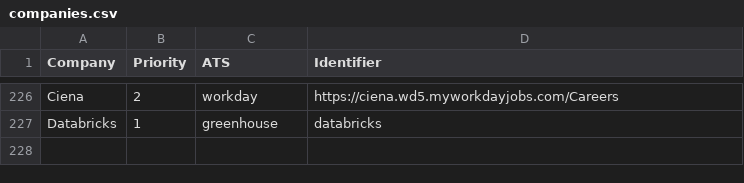
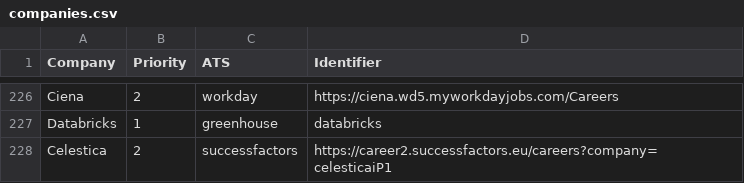
Before and after one commit to AdwitaK/internship-tracker, a CSV file: data/companies.csv, drawn as a sheet; only a part is shown, gaps mark what is left out; the diff names each change by its address in the sheet, - before the commit and + after, or states it on an @@ line.

Commit message:
add celestica to companies

```diff
--- a/data/companies.csv
+++ b/data/companies.csv
+row 228: Celestica | 2 | successfactors | https://career2.successfactors.eu/careers?company=celesticaiP1
```
